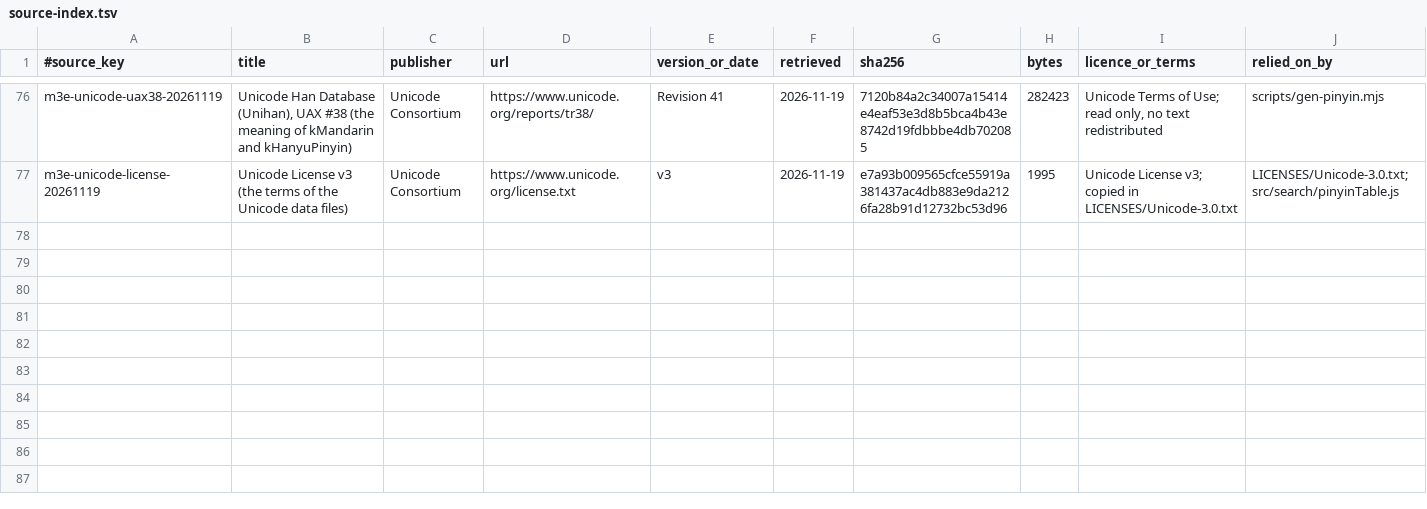
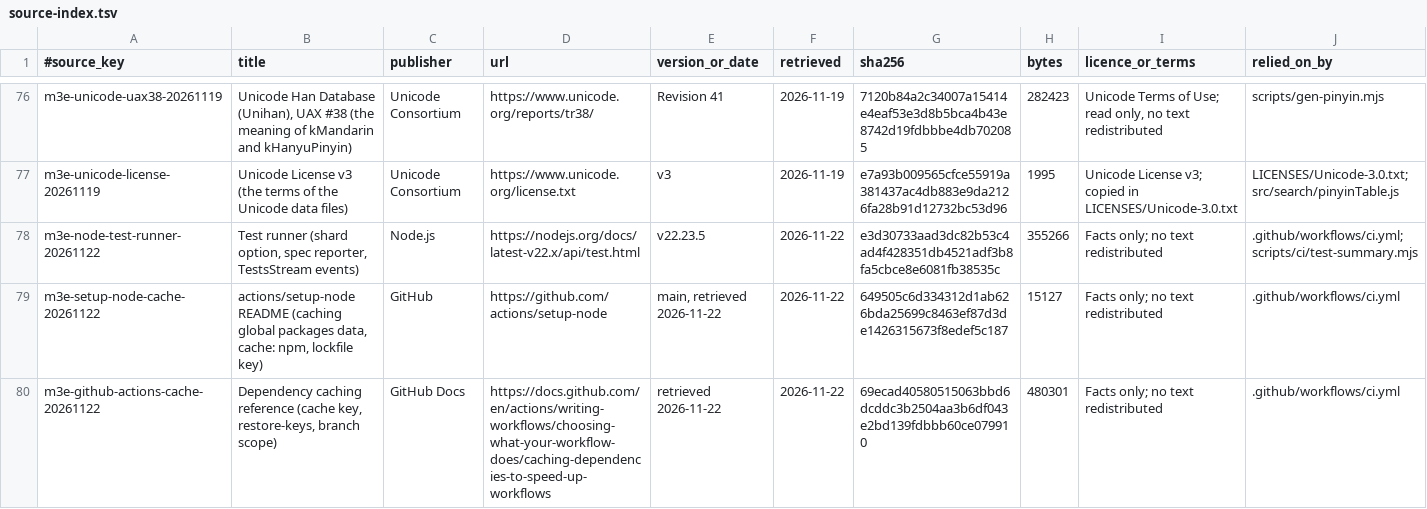
Before and after one commit to AlkaidLab/foundation-ui, a TSV file: docs/authority/source-index.tsv, drawn as a sheet; only a part is shown, gaps mark what is left out.

Commit message:
ci: shard the test suite and name the failing tests

```diff
--- a/docs/authority/source-index.tsv
+++ b/docs/authority/source-index.tsv
@@ -77 +77,4 @@ m3e-unicode-uax38-20261119	Unicode Han Database (Unihan), UAX #38 (the meaning o
 m3e-unicode-license-20261119	Unicode License v3 (the terms of the Unicode data files)	Unicode Consortium	https://www.unicode.org/license.txt	v3	2026-11-19	e7a93b009565cfce55919a381437ac4db883e9da2126fa28b91d12732bc53d96	1995	Unicode License v3; copied in LICENSES/Unicode-3.0.txt	LICENSES/Unicode-3.0.txt; src/search/pinyinTable.js
+m3e-node-test-runner-20261122	Test runner (shard option, spec reporter, TestsStream events)	Node.js	https://nodejs.org/docs/latest-v22.x/api/test.html	v22.23.5	2026-11-22	e3d30733aad3dc82b53c4ad4f428351db4521adf3b8fa5cbce8e6081fb38535c	355266	Facts only; no text redistributed	.github/workflows/ci.yml; scripts/ci/test-summary.mjs
+m3e-setup-node-cache-20261122	actions/setup-node README (caching global packages data, cache: npm, lockfile key)	GitHub	https://github.com/actions/setup-node	main, retrieved 2026-11-22	2026-11-22	649505c6d334312d1ab626bda25699c8463ef87d3de1426315673f8edef5c187	15127	Facts only; no text redistributed	.github/workflows/ci.yml
+m3e-github-actions-cache-20261122	Dependency caching reference (cache key, restore-keys, branch scope)	GitHub Docs	https://docs.github.com/en/actions/writing-workflows/choosing-what-your-workflow-does/caching-dependencies-to-speed-up-workflows	retrieved 2026-11-22	2026-11-22	69ecad40580515063bbd6dcddc3b2504aa3b6df043e2bd139fdbbb60ce079910	480301	Facts only; no text redistributed	.github/workflows/ci.yml
```
Also changed, not shown: 3 other files.
